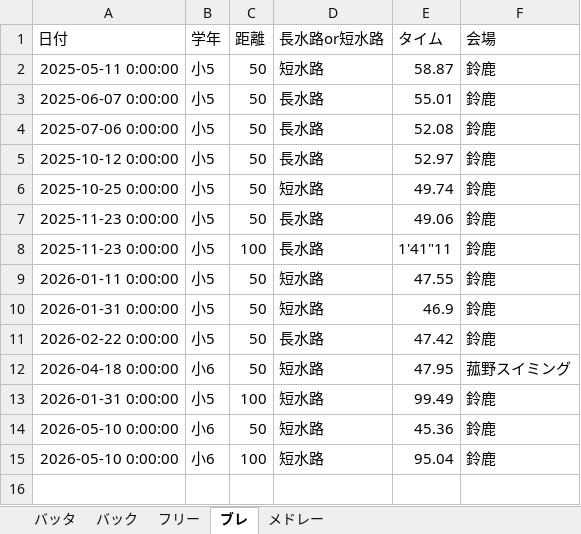
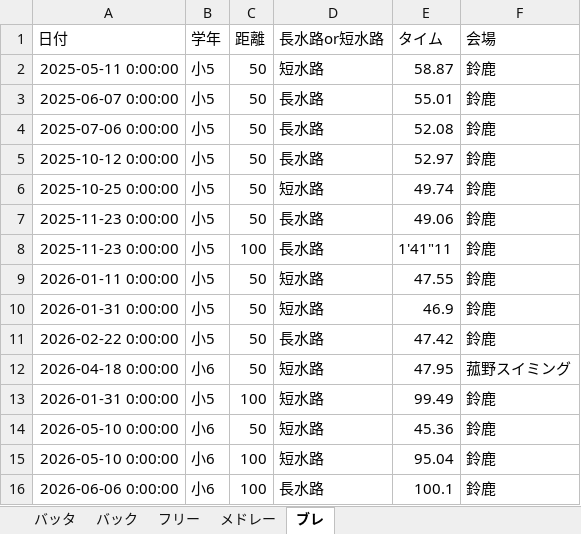
Before and after one commit to shimo2829/honoka-swim, an Excel workbook: 穂果記録.xlsx, sheet ブレ, drawn as a sheet; values as stored, in another font and other column widths than the file's, no borders; the diff names each change by its address in the sheet, - before the commit and + after, or states it on an @@ line.

Commit message:
Add record: ブレ 100m

```diff
--- a/穂果記録.xlsx (sheet ブレ)
+++ b/穂果記録.xlsx (sheet ブレ)
@@ sheet tab order changed: バッタ | バック | フリー | メドレー | ブレ @@
+row 16: 2026-06-06 0:00:00 | 小6 | 100 | 長水路 | 100.1 | 鈴鹿
```
